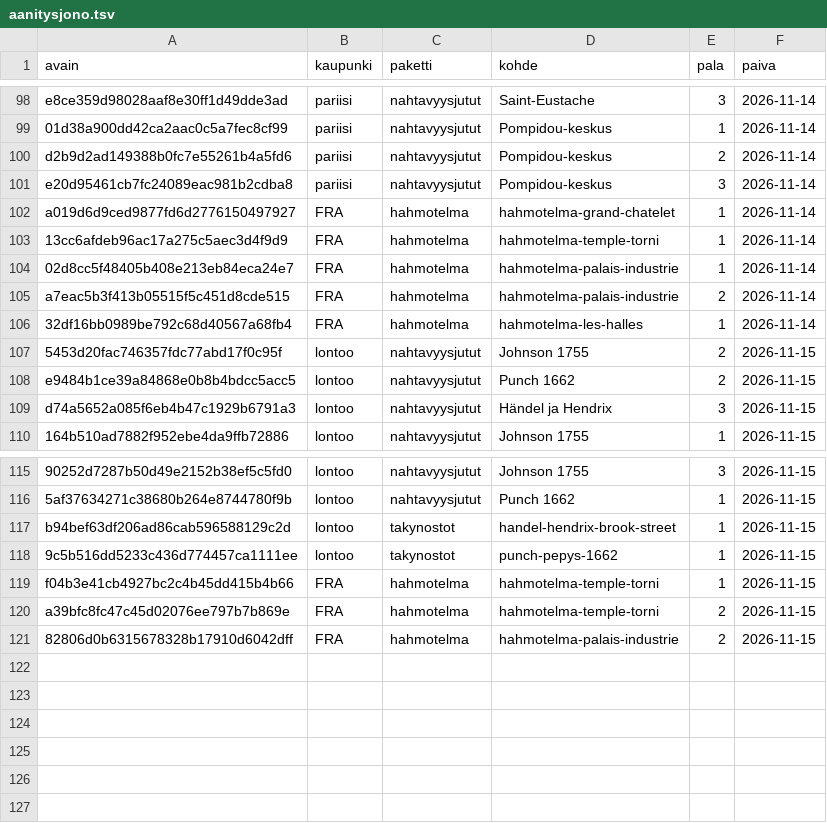
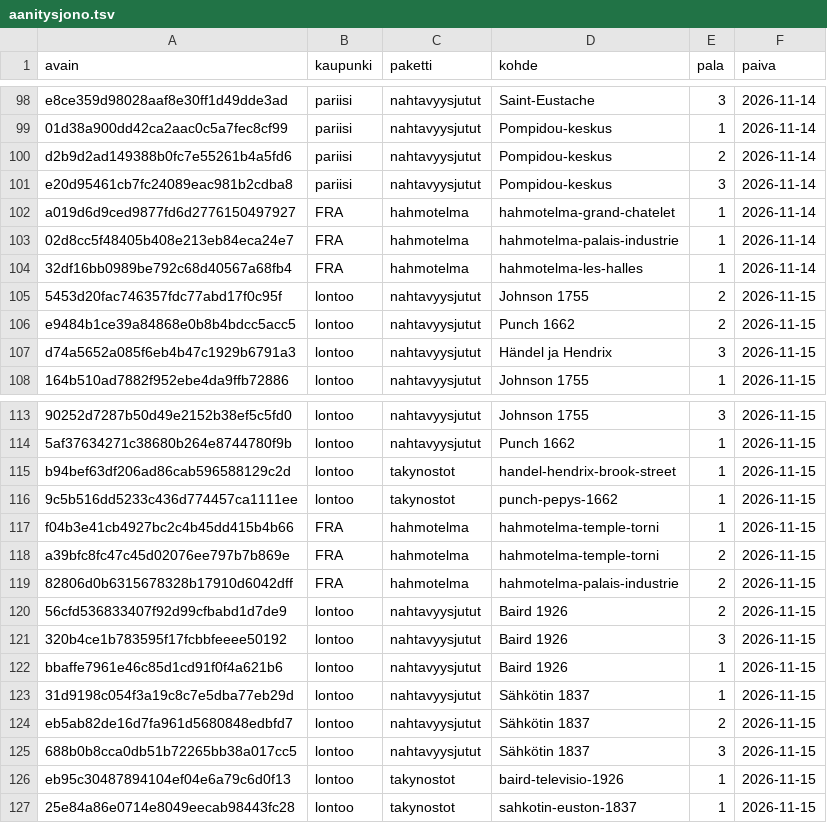
Before and after one commit to ravelius/Matkakirja, a TSV file: data/aanitysjono.tsv, drawn as a sheet; only a part is shown, gaps mark what is left out.

```diff
--- a/data/aanitysjono.tsv
+++ b/data/aanitysjono.tsv
@@ -102,5 +102,3 @@ e20d95461cb7fc24089eac981b2cdba8	pariisi	nahtavyysjutut	Pompidou-keskus	3	2026-1
 a019d6d9ced9877fd6d2776150497927	FRA	hahmotelma	hahmotelma-grand-chatelet	1	2026-11-14
-13cc6afdeb96ac17a275c5aec3d4f9d9	FRA	hahmotelma	hahmotelma-temple-torni	1	2026-11-14
 02d8cc5f48405b408e213eb84eca24e7	FRA	hahmotelma	hahmotelma-palais-industrie	1	2026-11-14
-a7eac5b3f413b05515f5c451d8cde515	FRA	hahmotelma	hahmotelma-palais-industrie	2	2026-11-14
 32df16bb0989be792c68d40567a68fb4	FRA	hahmotelma	hahmotelma-les-halles	1	2026-11-14
@@ -121 +119,9 @@ a39bfc8fc47c45d02076ee797b7b869e	FRA	hahmotelma	hahmotelma-temple-torni	2	2026-1
 82806d0b6315678328b17910d6042dff	FRA	hahmotelma	hahmotelma-palais-industrie	2	2026-11-15
+56cfd536833407f92d99cfbabd1d7de9	lontoo	nahtavyysjutut	Baird 1926	2	2026-11-15
+320b4ce1b783595f17fcbbfeeee50192	lontoo	nahtavyysjutut	Baird 1926	3	2026-11-15
+bbaffe7961e46c85d1cd91f0f4a621b6	lontoo	nahtavyysjutut	Baird 1926	1	2026-11-15
+31d9198c054f3a19c8c7e5dba77eb29d	lontoo	nahtavyysjutut	Sähkötin 1837	1	2026-11-15
+eb5ab82de16d7fa961d5680848edbfd7	lontoo	nahtavyysjutut	Sähkötin 1837	2	2026-11-15
+688b0b8cca0db51b72265bb38a017cc5	lontoo	nahtavyysjutut	Sähkötin 1837	3	2026-11-15
+eb95c30487894104ef04e6a79c6d0f13	lontoo	takynostot	baird-televisio-1926	1	2026-11-15
+25e84a86e0714e8049eecab98443fc28	lontoo	takynostot	sahkotin-euston-1837	1	2026-11-15
```
Also changed, not shown: 6 other files.
